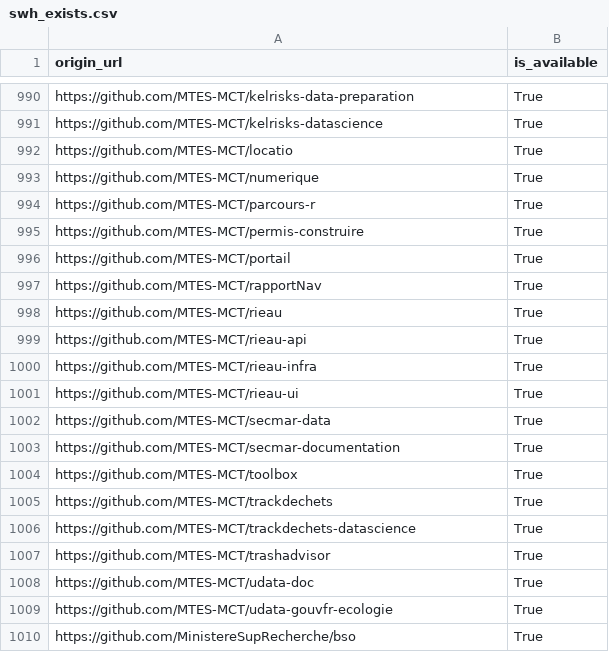
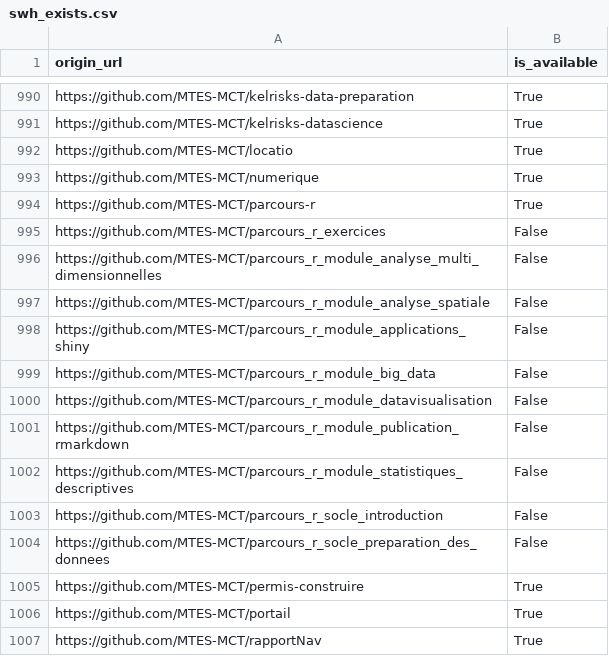
Before and after one commit to bzg/data-codes-sources-fr, a CSV file: data/swh_exists.csv, drawn as a sheet; only a part is shown, gaps mark what is left out; the shorter side is filled out with more unchanged rows.

Commit message:
New data at 2019-12-30T11:32:01Z [ci skip]

```diff
--- a/data/swh_exists.csv
+++ b/data/swh_exists.csv
@@ -994,2 +994,12 @@ https://github.com/MTES-MCT/numerique,True
 https://github.com/MTES-MCT/parcours-r,True
+https://github.com/MTES-MCT/parcours_r_exercices,False
+https://github.com/MTES-MCT/parcours_r_module_analyse_multi_dimensionnelles,False
+https://github.com/MTES-MCT/parcours_r_module_analyse_spatiale,False
+https://github.com/MTES-MCT/parcours_r_module_applications_shiny,False
+https://github.com/MTES-MCT/parcours_r_module_big_data,False
+https://github.com/MTES-MCT/parcours_r_module_datavisualisation,False
+https://github.com/MTES-MCT/parcours_r_module_publication_rmarkdown,False
+https://github.com/MTES-MCT/parcours_r_module_statistiques_descriptives,False
+https://github.com/MTES-MCT/parcours_r_socle_introduction,False
+https://github.com/MTES-MCT/parcours_r_socle_preparation_des_donnees,False
 https://github.com/MTES-MCT/permis-construire,True
```
Also changed, not shown: data/organisations/csv/all.csv, 4 other files.
